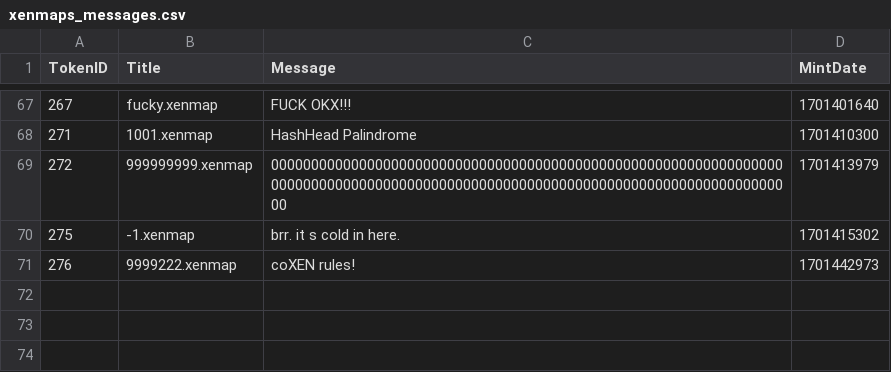
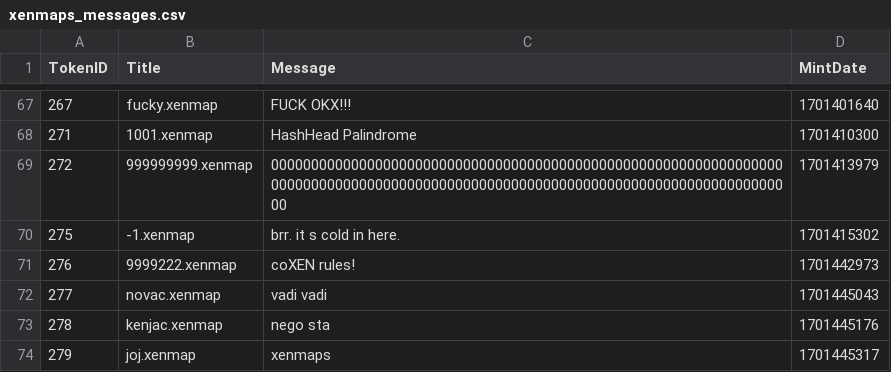
Before and after one commit to TreeCityWes/xenmap-stats, a CSV file: xenmaps_messages.csv, drawn as a sheet; only a part is shown, gaps mark what is left out.

```diff
--- a/xenmaps_messages.csv
+++ b/xenmaps_messages.csv
@@ -71 +71,4 @@ TokenID,Title,Message,MintDate
 276,9999222.xenmap,coXEN rules!,1701442973
+277,novac.xenmap,vadi vadi ,1701445043
+278,kenjac.xenmap,nego sta,1701445176
+279,joj.xenmap,xenmaps,1701445317
```
Also changed, not shown: 1 other file.
